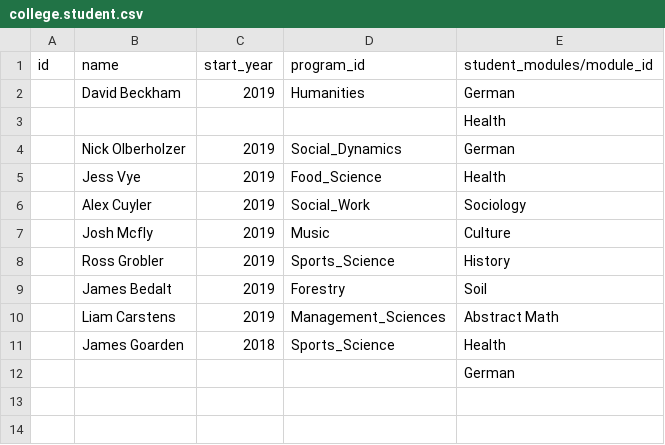
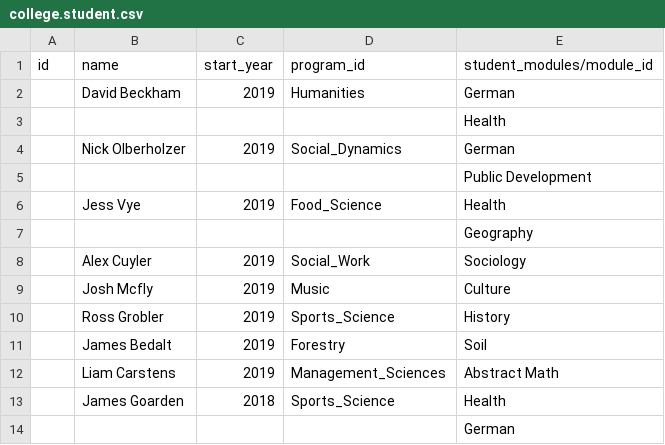
Before and after one commit to 8ennie/Odoo_Winlands_College, a CSV file: winelands_college_base_module/data/college.student.csv, drawn as a sheet; the diff names each change by its address in the sheet, - before the commit and + after, or states it on an @@ line.

```diff
--- a/winelands_college_base_module/data/college.student.csv
+++ b/winelands_college_base_module/data/college.student.csv
+row 5:  |  |  |  | Public Development
+row 7:  |  |  |  | Geography
```
Also changed, not shown: 2 other files.
